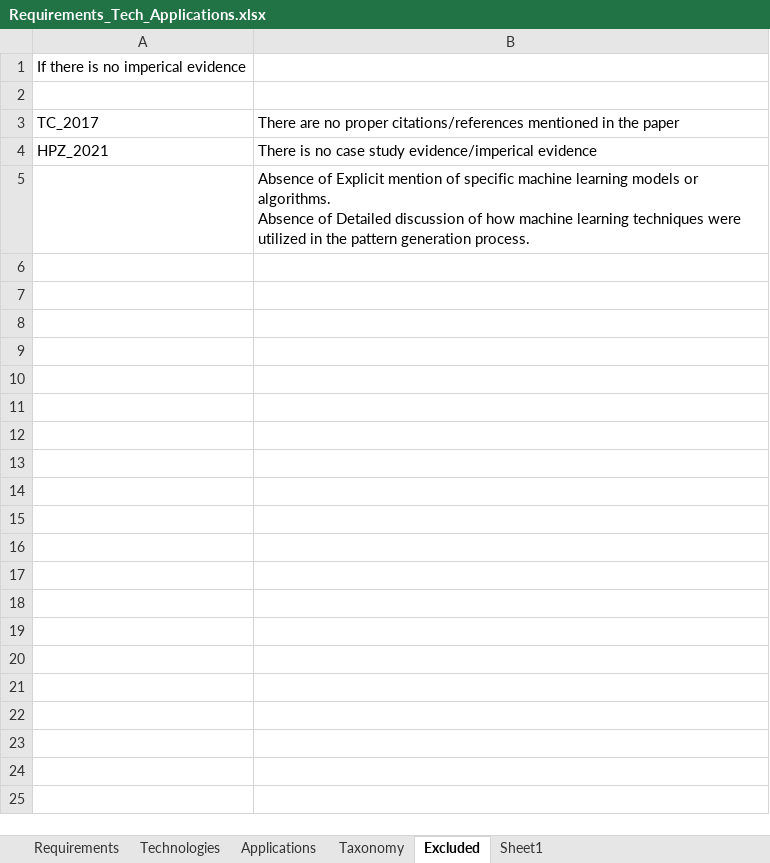
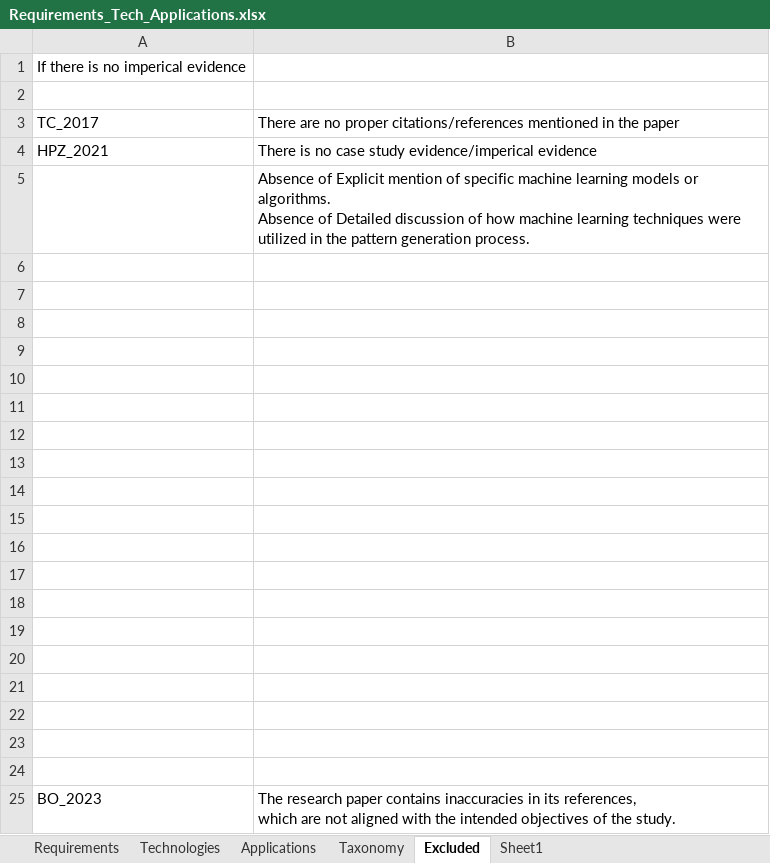
Before and after one commit to PratapKumarChowdary/GenerativeAI_ResearchPaper, an Excel workbook: Requirements_Tech_Applications.xlsx, sheet Excluded, drawn as a sheet; values as stored, in another font and other column widths than the file's, no borders; ↵ is a line break in a cell; the diff names each change by its address in the sheet, - before the commit and + after, or states it on an @@ line.

```diff
--- a/Requirements_Tech_Applications.xlsx (sheet Excluded)
+++ b/Requirements_Tech_Applications.xlsx (sheet Excluded)
+row 6: (empty)
+row 7: (empty)
+row 8: (empty)
+row 9: (empty)
+row 10: (empty)
+row 11: (empty)
+row 12: (empty)
+row 13: (empty)
+row 14: (empty)
+row 15: (empty)
+row 16: (empty)
+row 17: (empty)
+row 18: (empty)
+row 19: (empty)
+row 20: (empty)
+row 21: (empty)
+row 22: (empty)
+row 23: (empty)
+row 24: (empty)
+row 25: BO_2023 | The research paper contains inaccuracies in its references, ↵ which are not aligned with the intended objectives of the study.
```
Also changed, not shown: sheet Taxonomy, sheet Applications.
